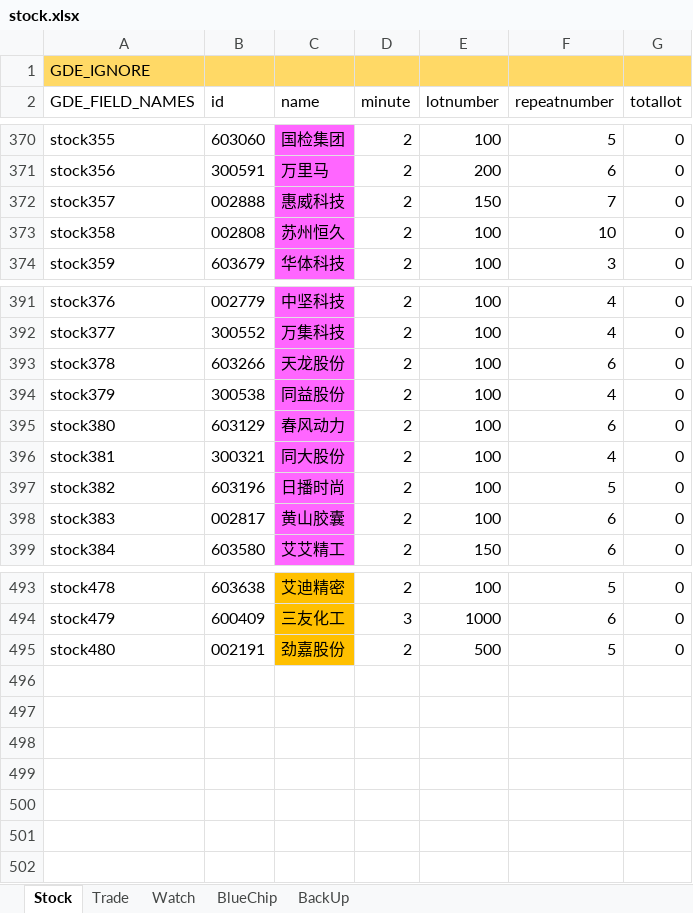
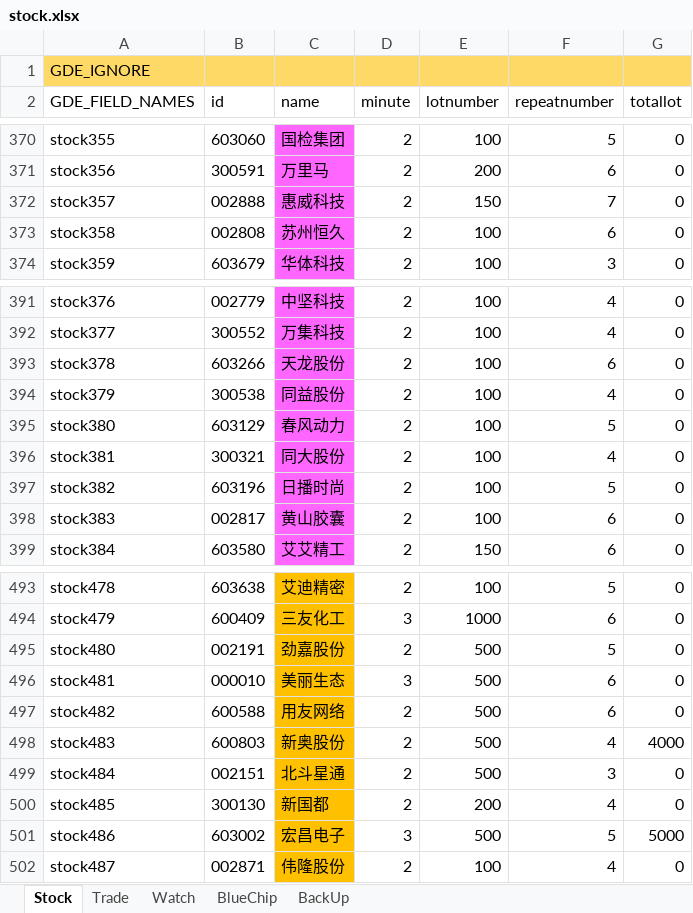
Before and after one commit to zsdarkblue/TradeStation_ContinuousTrade, an Excel workbook: stock.xlsx, sheet Stock, drawn as a sheet; only a part is shown, gaps mark what is left out; values as stored, in another font and other column widths than the file's, no borders; the diff names each change by its address in the sheet, - before the commit and + after, or states it on an @@ line.

Commit message:
fix data

```diff
--- a/stock.xlsx (sheet Stock)
+++ b/stock.xlsx (sheet Stock)
-F373 (repeatnumber): 10
+F373 (repeatnumber): 6
-F395 (repeatnumber): 6
+F395 (repeatnumber): 5
+row 496: stock481 | 000010 | 美丽生态 | 3 | 500 | 6 | 0
+row 497: stock482 | 600588 | 用友网络 | 2 | 500 | 6 | 0
+row 498: stock483 | 600803 | 新奥股份 | 2 | 500 | 4 | 4000
+row 499: stock484 | 002151 | 北斗星通 | 2 | 500 | 3 | 0
+row 500: stock485 | 300130 | 新国都 | 2 | 200 | 4 | 0
+row 501: stock486 | 603002 | 宏昌电子 | 3 | 500 | 5 | 5000
+row 502: stock487 | 002871 | 伟隆股份 | 2 | 100 | 4 | 0
```
Also changed, not shown: sheet Trade, 7 other files.
